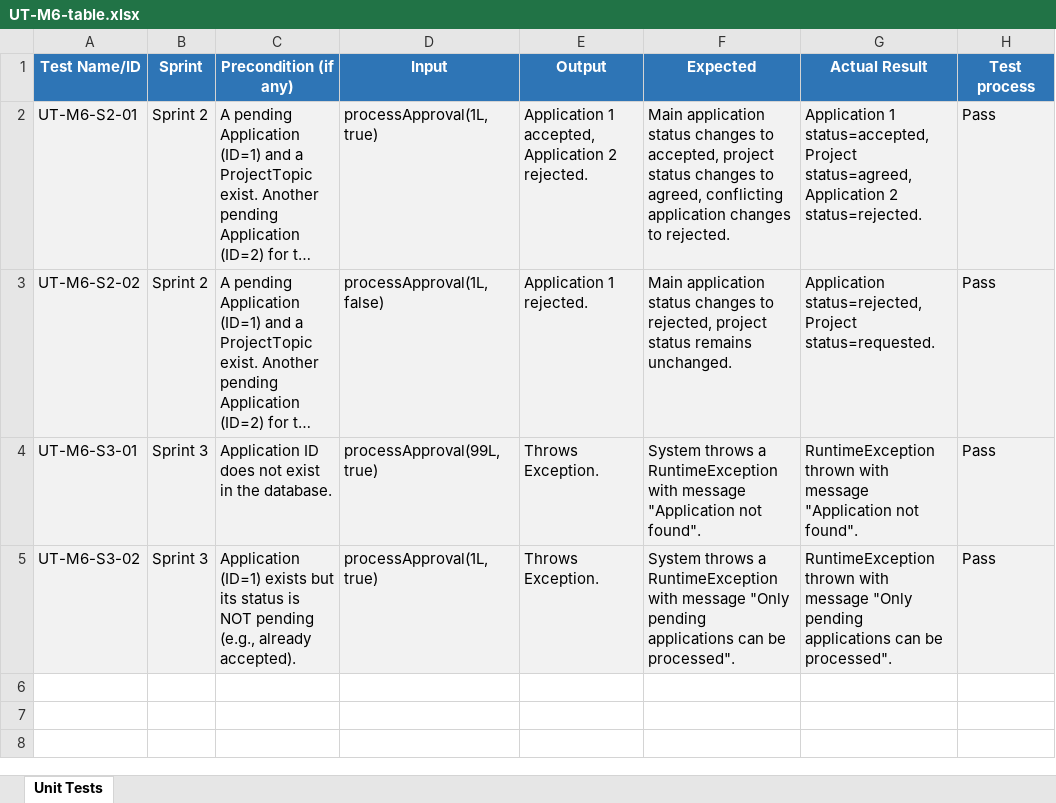
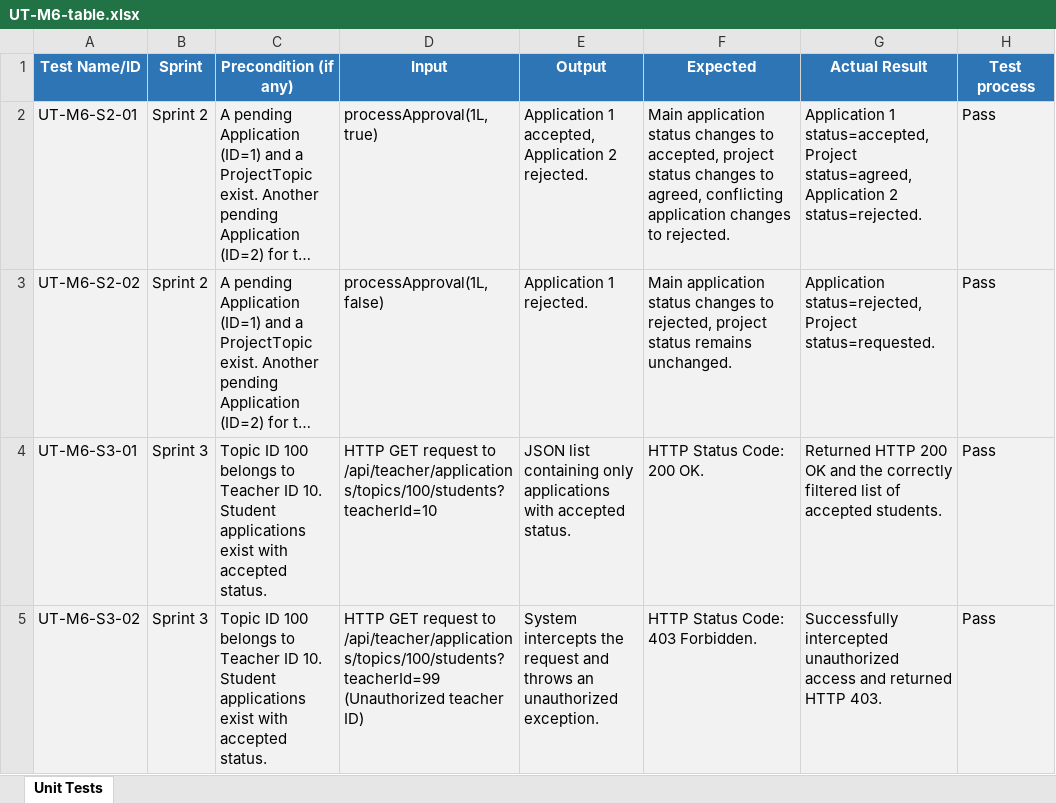
Before and after one commit to CPT202-Group24/online-project-selection-system, an Excel workbook: test-evidence/M6-Yin-Mingze/UT-M6-table.xlsx, sheet Unit Tests, drawn as a sheet; long unchanged cells end in …; values as stored, in another font and other column widths than the file's, no borders; the diff names each change by its address in the sheet, - before the commit and + after, or states it on an @@ line.

Commit message:
Add API endpoints for viewing and exporting accepted students list in Sprint 3.
Implemented the GET endpoints to retrieve and export accepted applications as CSV, fully verified by unit tests for accurate data filtering and 403 unauthorized access prevention.

```diff
--- a/test-evidence/M6-Yin-Mingze/UT-M6-table.xlsx (sheet Unit Tests)
+++ b/test-evidence/M6-Yin-Mingze/UT-M6-table.xlsx (sheet Unit Tests)
-C4 (Precondition (if any)): Application ID does not exist in the database.
+C4 (Precondition (if any)): Topic ID 100 belongs to Teacher ID 10. Student applications exist with accepted status.
-D4 (Input): processApproval(99L, true)
+D4 (Input): HTTP GET request to /api/teacher/applications/topics/100/students?teacherId=10
-E4 (Output): Throws Exception.
+E4 (Output): JSON list containing only applications with accepted status.
-F4 (Expected): System throws a RuntimeException with message "Application not found".
+F4 (Expected): HTTP Status Code: 200 OK.
-G4 (Actual Result): RuntimeException thrown with message "Application not found".
+G4 (Actual Result): Returned HTTP 200 OK and the correctly filtered list of accepted students.
-C5 (Precondition (if any)): Application (ID=1) exists but its status is NOT pending (e.g., already accepted).
+C5 (Precondition (if any)): Topic ID 100 belongs to Teacher ID 10. Student applications exist with accepted status.
-D5 (Input): processApproval(1L, true)
+D5 (Input): HTTP GET request to /api/teacher/applications/topics/100/students?teacherId=99 (Unauthorized teacher ID)
-E5 (Output): Throws Exception.
+E5 (Output): System intercepts the request and throws an unauthorized exception.
-F5 (Expected): System throws a RuntimeException with message "Only pending applications can be processed".
+F5 (Expected): HTTP Status Code: 403 Forbidden.
-G5 (Actual Result): RuntimeException thrown with message "Only pending applications can be processed".
+G5 (Actual Result): Successfully intercepted unauthorized access and returned HTTP 403.
```
Also changed, not shown: 6 other files.
